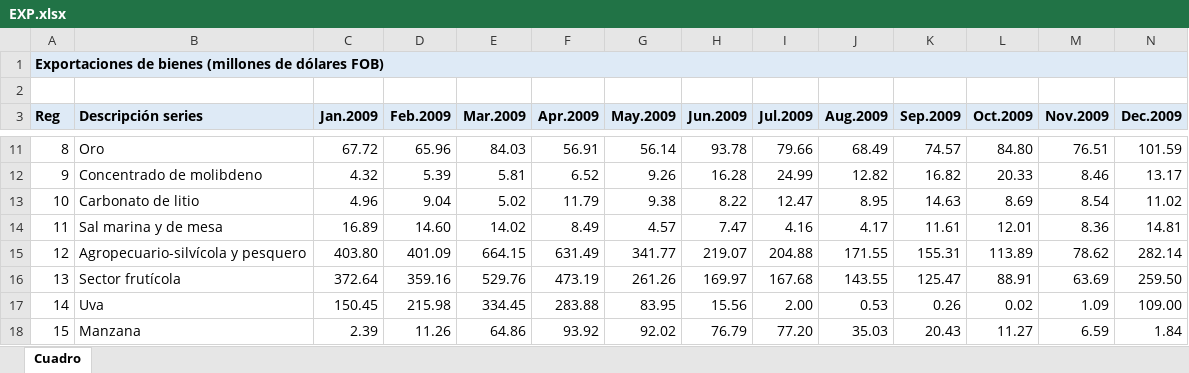
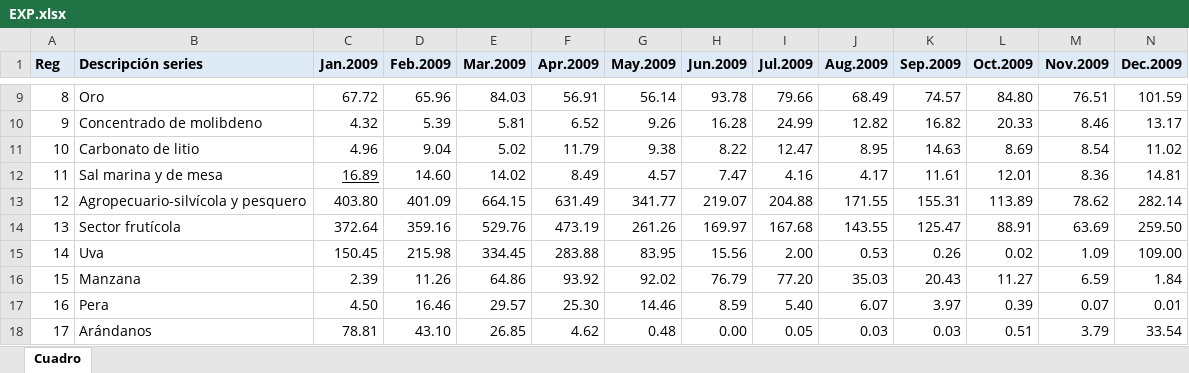
Before and after one commit to mygeone/tareas, an Excel workbook: Tiare/EXP.xlsx, sheet Cuadro, drawn as a sheet; only a part is shown, gaps mark what is left out; the shorter side is filled out with more unchanged rows; values as stored, in another font and other column widths than the file's, no borders; removed rows and columns are numbered as before the commit, all else as after; rows hold the shown columns only; the diff names each change by its address in the sheet, - before the commit and + after, or states it on an @@ line.

```diff
--- a/Tiare/EXP.xlsx (sheet Cuadro)
+++ b/Tiare/EXP.xlsx (sheet Cuadro)
-row 1: Exportaciones de bienes (millones de dólares FOB)
-row 2: (empty)
-C12 underline: off
+C12 underline: on
```
Also changed, not shown: Tiare/EMPLEO.xlsx, Tiare/IMACEC.xlsx, 6 other files.
